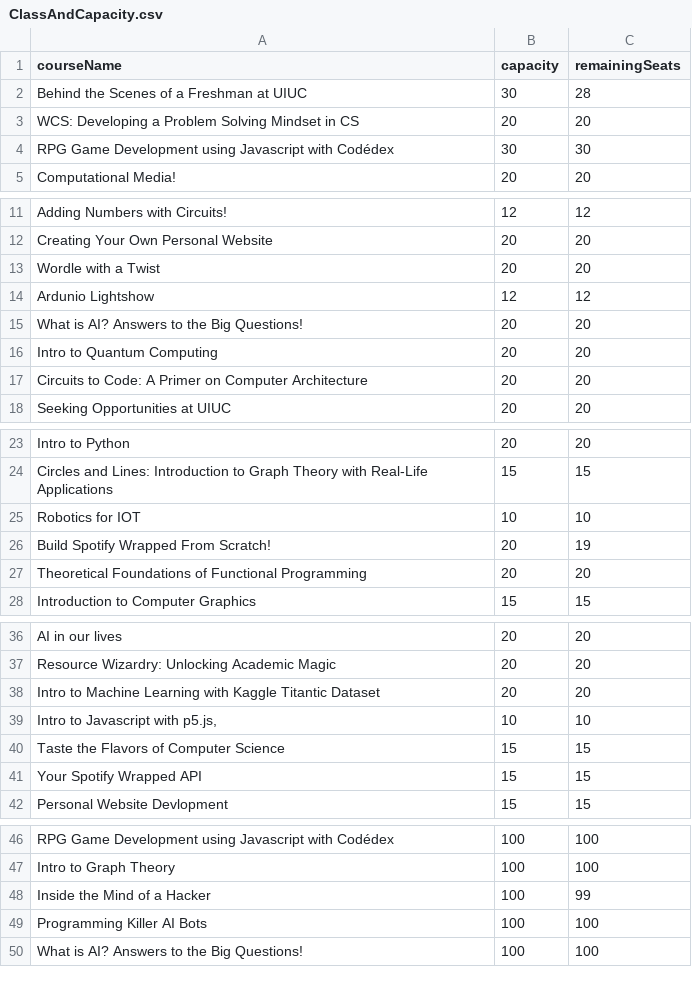
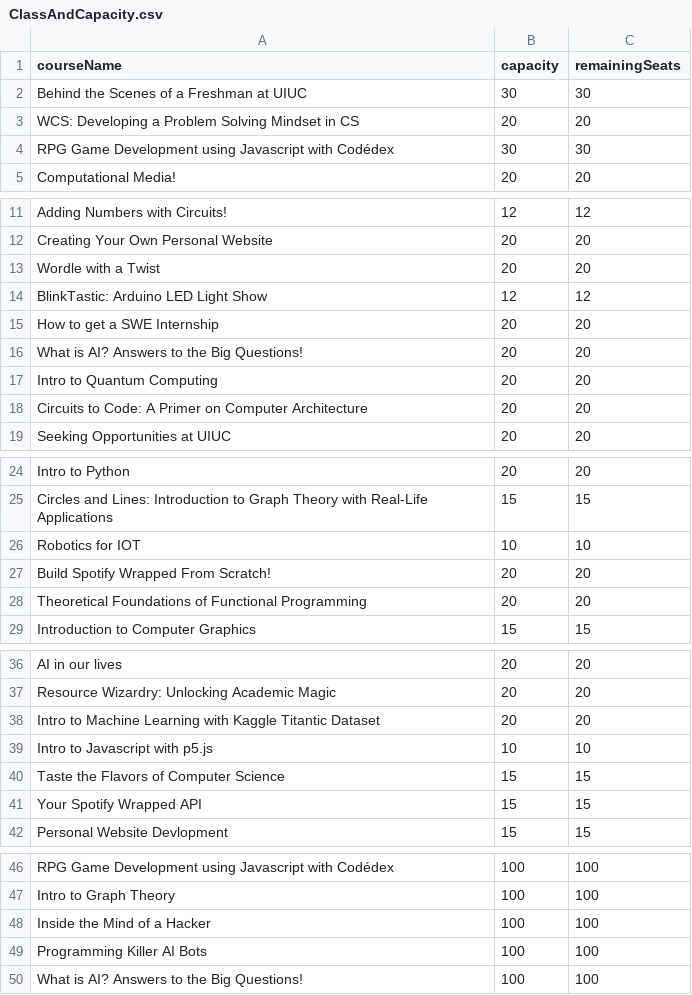
Before and after one commit to illinois-sail/sail-website-uiuc, a CSV file: backend/instance/ClassAndCapacity.csv, drawn as a sheet; only a part is shown, gaps mark what is left out; addresses are those after the commit; the diff names each change by its address in the sheet, - before the commit and + after, or states it on an @@ line.

Commit message:
reordered classes and capacity

```diff
--- a/backend/instance/ClassAndCapacity.csv
+++ b/backend/instance/ClassAndCapacity.csv
-C2 (remainingSeats): 28
+C2 (remainingSeats): 30
-A14 (courseName): Ardunio Lightshow
+A14 (courseName): BlinkTastic: Arduino LED Light Show
@@ row 33 moved to row 15: How to get a SWE Internship @@
-C27 (remainingSeats): 19
+C27 (remainingSeats): 20
-A39 (courseName): Intro to Javascript with p5.js,
+A39 (courseName): Intro to Javascript with p5.js
-C48 (remainingSeats): 99
+C48 (remainingSeats): 100
```
Also changed, not shown: 29 other files.
